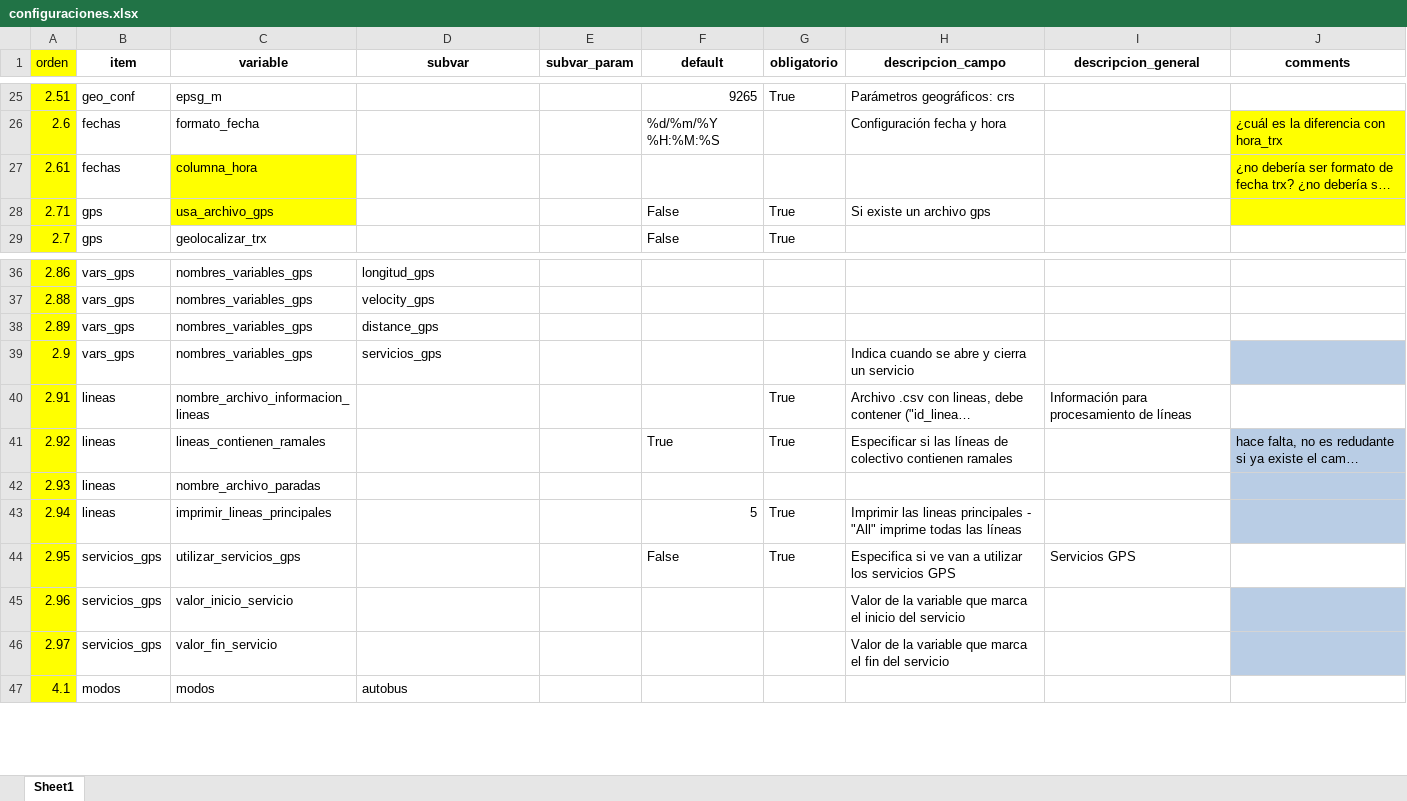
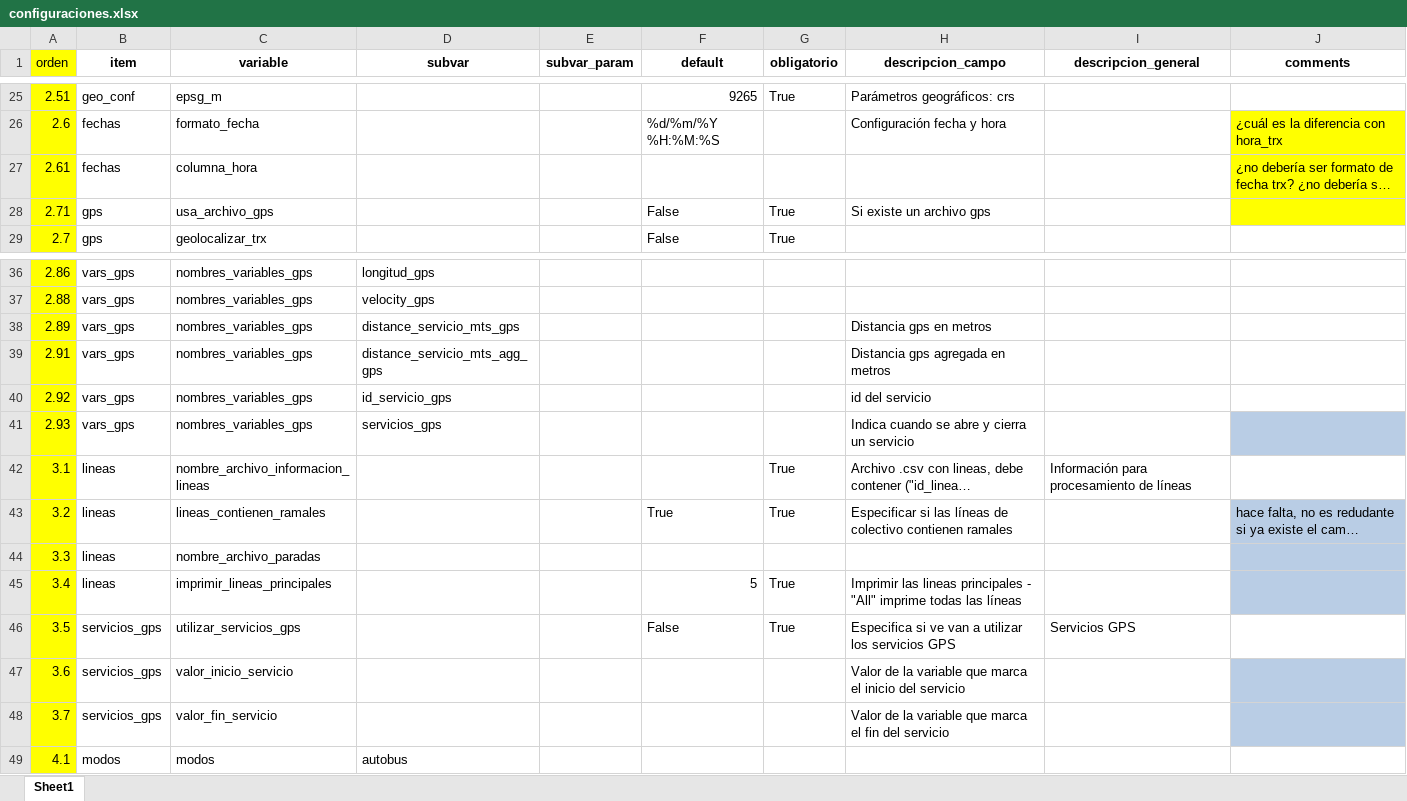
Before and after one commit to EL-BID/UrbanTrips, an Excel workbook: docs/configuraciones.xlsx, sheet Sheet1, drawn as a sheet; only a part is shown, gaps mark what is left out; long unchanged cells end in …; values as stored, in another font and other column widths than the file's, no borders; addresses are those after the commit; the diff names each change by its address in the sheet, - before the commit and + after, or states it on an @@ line.

Commit message:
fix_velocidad
agrego campos nuevos y fix en check_configs

```diff
--- a/docs/configuraciones.xlsx (sheet Sheet1)
+++ b/docs/configuraciones.xlsx (sheet Sheet1)
-C27:C28 fill: #FFFF00
+C27:C28 fill: none
-D38 (subvar): distance_gps
+D38 (subvar): distance_servicio_mts_gps
-H38 (descripcion_campo): (empty)
+H38 (descripcion_campo): Distancia gps en metros
+row 39: 2.91 | vars_gps | nombres_variables_gps | distance_servicio_mts_agg_gps |  |  |  | Distancia gps agregada en metros
+row 40: 2.92 | vars_gps | nombres_variables_gps | id_servicio_gps |  |  |  | id del servicio
-A41 (orden): 2.9
+A41 (orden): 2.93
-A42 (orden): 2.91
+A42 (orden): 3.1
-A43 (orden): 2.92
+A43 (orden): 3.2
-A44 (orden): 2.93
+A44 (orden): 3.3
-A45 (orden): 2.94
+A45 (orden): 3.4
-A46 (orden): 2.95
+A46 (orden): 3.5
-A47 (orden): 2.96
+A47 (orden): 3.6
-A48 (orden): 2.97
+A48 (orden): 3.7
```
Also changed, not shown: 9 other files.
